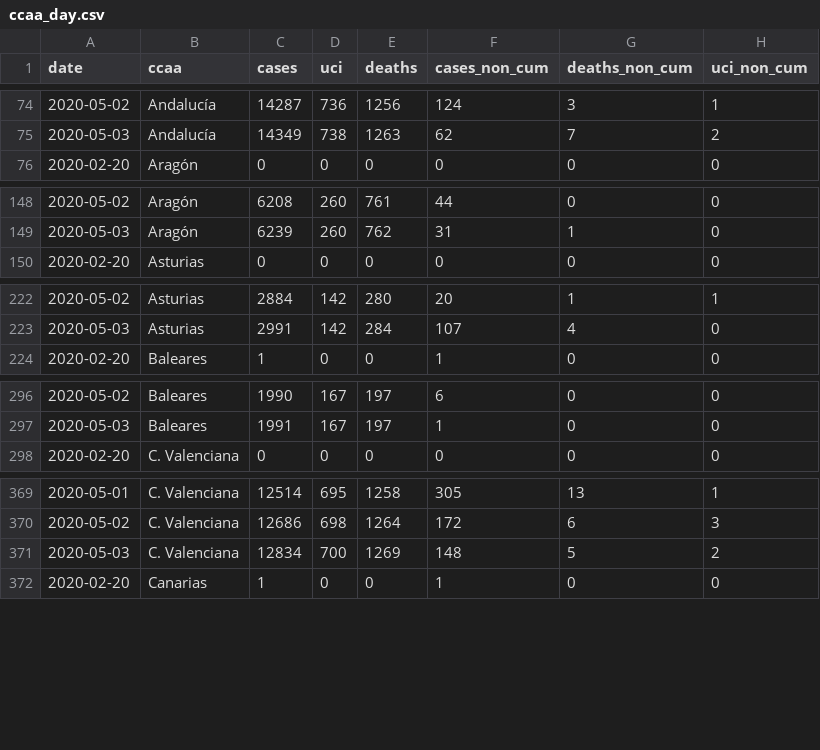
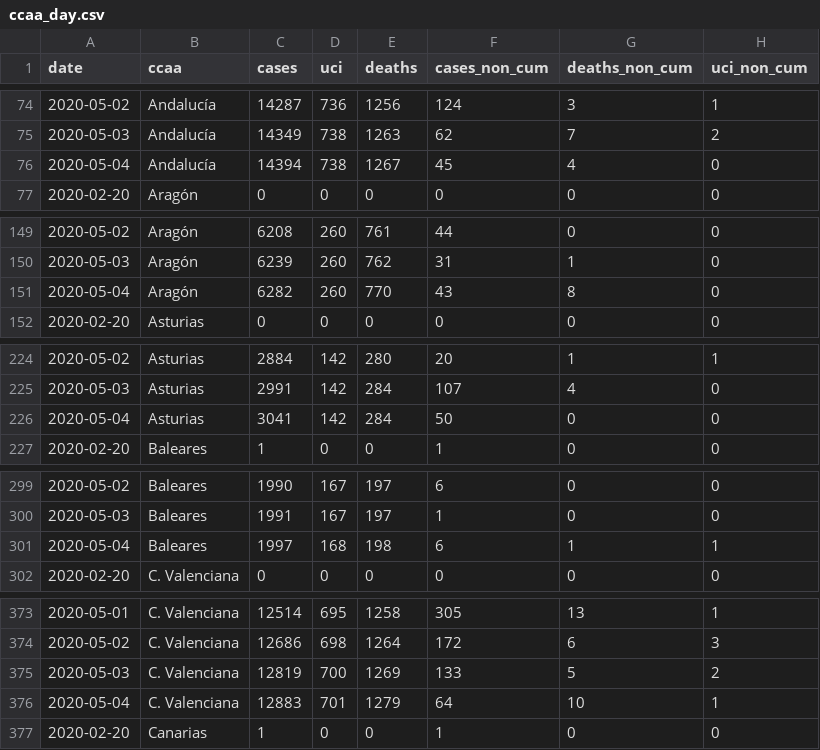
Before and after one commit to databrew/covid19, a CSV file: data-raw/isglobal/ccaa_day.csv, drawn as a sheet; only a part is shown, gaps mark what is left out; the diff covers the shown part only.

```diff
--- a/data-raw/isglobal/ccaa_day.csv
+++ b/data-raw/isglobal/ccaa_day.csv
@@ -75,2 +75,3 @@ date,ccaa,cases,uci,deaths,cases_non_cum,deaths_non_cum,uci_non_cum
 2020-05-03,Andalucía,14349,738,1263,62,7,2
+2020-05-04,Andalucía,14394,738,1267,45,4,0
 2020-02-20,Aragón,0,0,0,0,0,0
@@ -149,2 +150,3 @@ date,ccaa,cases,uci,deaths,cases_non_cum,deaths_non_cum,uci_non_cum
 2020-05-03,Aragón,6239,260,762,31,1,0
+2020-05-04,Aragón,6282,260,770,43,8,0
 2020-02-20,Asturias,0,0,0,0,0,0
@@ -223,2 +225,3 @@ date,ccaa,cases,uci,deaths,cases_non_cum,deaths_non_cum,uci_non_cum
 2020-05-03,Asturias,2991,142,284,107,4,0
+2020-05-04,Asturias,3041,142,284,50,0,0
 2020-02-20,Baleares,1,0,0,1,0,0
@@ -297,2 +300,3 @@ date,ccaa,cases,uci,deaths,cases_non_cum,deaths_non_cum,uci_non_cum
 2020-05-03,Baleares,1991,167,197,1,0,0
+2020-05-04,Baleares,1997,168,198,6,1,1
 2020-02-20,C. Valenciana,0,0,0,0,0,0
@@ -370,3 +374,4 @@ date,ccaa,cases,uci,deaths,cases_non_cum,deaths_non_cum,uci_non_cum
 2020-05-02,C. Valenciana,12686,698,1264,172,6,3
-2020-05-03,C. Valenciana,12834,700,1269,148,5,2
+2020-05-03,C. Valenciana,12819,700,1269,133,5,2
+2020-05-04,C. Valenciana,12883,701,1279,64,10,1
 2020-02-20,Canarias,1,0,0,1,0,0
```
Also changed, not shown: 14 added rows and 34 edited cells elsewhere in this file, data-raw/isciii/raw.csv, data-raw/isglobal/isglobal.csv, 10 other files.
